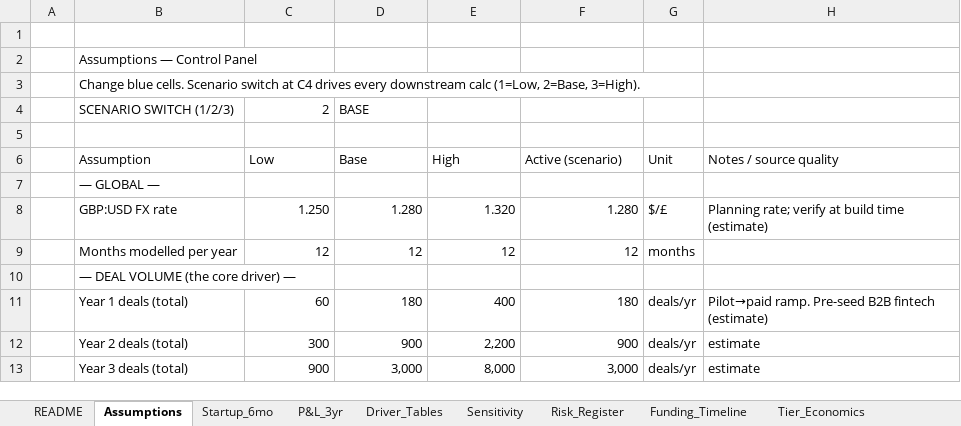
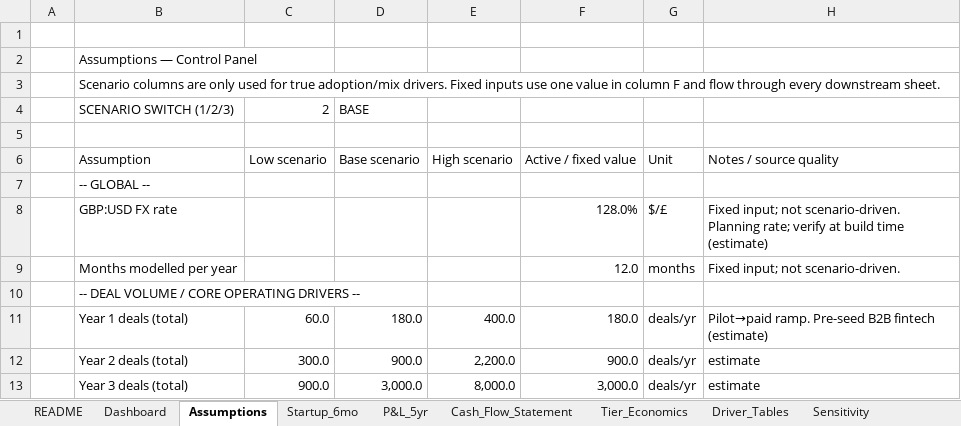
Before and after one commit to nchengg/BlockMed, an Excel workbook: Financial Projections/Blockmediary_Financial_Model_FullRisk.xlsx, sheet Assumptions, drawn as a sheet; only a part is shown; values as stored, in another font and other column widths than the file's, no cell formats; the diff covers the shown part only; the diff names each change by its address in the sheet, - before the commit and + after, or states it on an @@ line.

```diff
--- a/Financial Projections/Blockmediary_Financial_Model_FullRisk.xlsx (sheet Assumptions)
+++ b/Financial Projections/Blockmediary_Financial_Model_FullRisk.xlsx (sheet Assumptions)
-sheet tab: P&L_3yr
-sheet tab: Funding_Timeline
+sheet tab: Dashboard
+sheet tab: P&L_5yr
+sheet tab: Cash_Flow_Statement
@@ sheet tab order changed: README | Dashboard | Assumptions | Startup_6mo | P&L_5yr | Cash_Flow_Statement | Tier_Economics | Driver_Tables | Sensitivity @@
-B3: Change blue cells. Scenario switch at C4 drives every downstream calc (1=Low, 2=Base, 3=High).
+B3: Scenario columns are only used for true adoption/mix drivers. Fixed inputs use one value in column F and flow through every downstream sheet.
-C6: Low
+C6: Low scenario
-D6: Base
+D6: Base scenario
-E6: High
+E6: High scenario
-F6: Active (scenario)
+F6: Active / fixed value
-B7: — GLOBAL —
+B7: -- GLOBAL --
-C8: 1.250
+C8: (empty)
-D8: 1.280
+D8: (empty)
-E8: 1.320
+E8: (empty)
-F8: 1.280
+F8: 128.0%
-H8: Planning rate;…
+H8: Fixed input; not scenario-driven. Planning rate;…
-C9: 12
+C9: (empty)
-D9: 12
+D9: (empty)
-E9: 12
+E9: (empty)
-F9: 12
+F9: 12.0
-H9: (empty)
+H9: Fixed input; not scenario-driven.
-B10: — DEAL VOLUME (the core driver) —
+B10: -- DEAL VOLUME / CORE OPERATING DRIVERS --
-C11: 60
+C11: 60.0
-D11: 180
+D11: 180.0
-E11: 400
+E11: 400.0
-F11: 180
+F11: 180.0
-C12: 300
+C12: 300.0
-D12: 900
+D12: 900.0
-E12: 2,200
+E12: 2,200.0
-F12: 900
+F12: 900.0
-C13: 900
+C13: 900.0
-D13: 3,000
+D13: 3,000.0
-E13: 8,000
+E13: 8,000.0
-F13: 3,000
+F13: 3,000.0
```
Also changed, not shown: 18 added rows, 17 removed rows and 563 edited cells elsewhere in this sheet, sheet Tier_Economics, sheet Driver_Tables, sheet Revenue_Risk_AddOns, sheet README, sheet Sensitivity, sheet Startup_6mo, cell formats, formulas that keep their value, charts or pictures, 1 other file.
